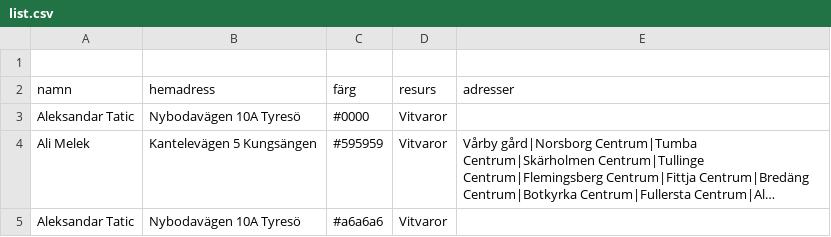
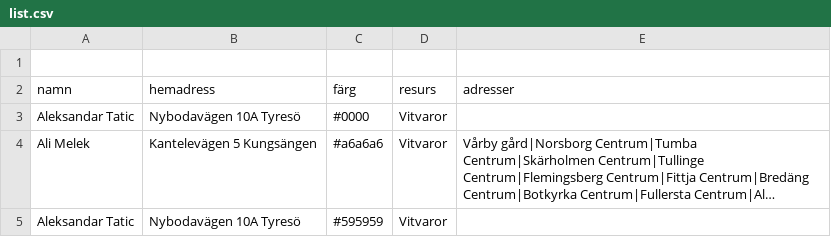
Before and after one commit to Perkanboy/Teknikerlista, a CSV file: list.csv, drawn as a sheet; long unchanged cells end in …; the diff names each change by its address in the sheet, - before the commit and + after, or states it on an @@ line.

Commit message:
Update list.csv

```diff
--- a/list.csv
+++ b/list.csv
-C4 (färg): #595959
+C4 (färg): #a6a6a6
-C5 (färg): #a6a6a6
+C5 (färg): #595959
```
